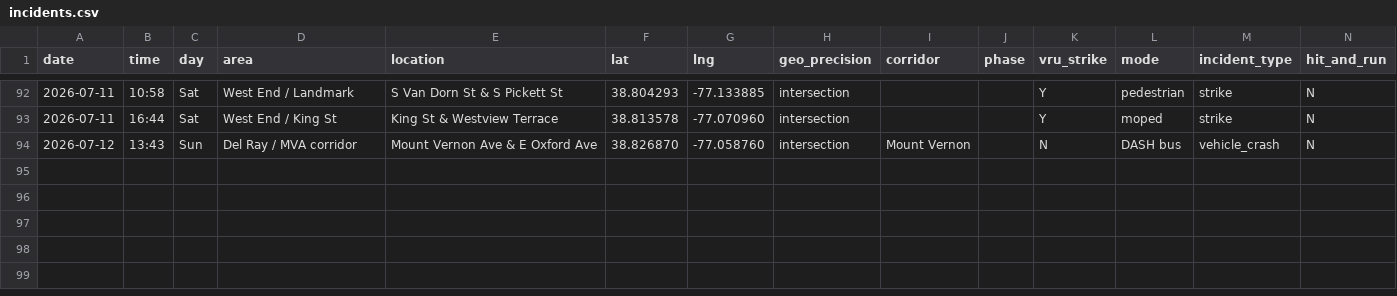
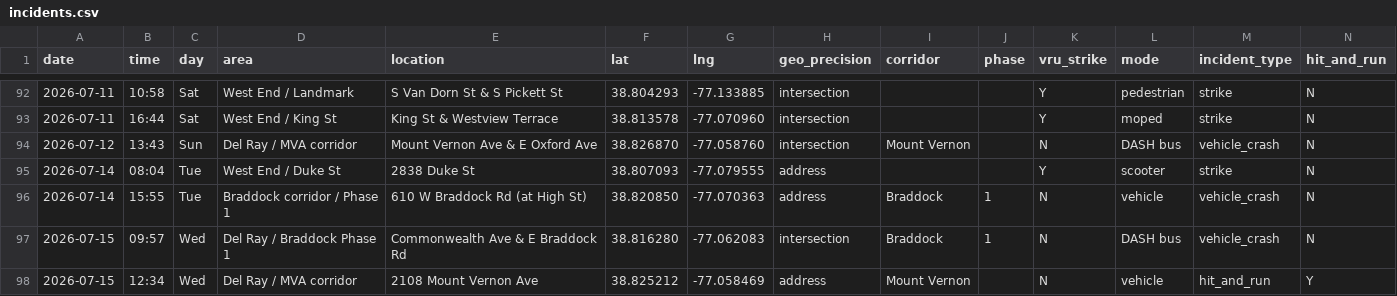
Before and after one commit to ElenaH77/alxdispatch, a CSV file: incidents.csv, drawn as a sheet; only a part is shown, gaps mark what is left out; rows hold the shown columns only; the diff names each change by its address in the sheet, - before the commit and + after, or states it on an @@ line.

```diff
--- a/incidents.csv
+++ b/incidents.csv
+row 95: 2026-07-14 | 08:04 | Tue | West End / Duke St | 2838 Duke St | 38.807093 | -77.079555 | address |  |  | Y | scooter | strike | N
+row 96: 2026-07-14 | 15:55 | Tue | Braddock corridor / Phase 1 | 610 W Braddock Rd (at High St) | 38.820850 | -77.070363 | address | Braddock | 1 | N | vehicle | vehicle_crash | N
+row 97: 2026-07-15 | 09:57 | Wed | Del Ray / Braddock Phase 1 | Commonwealth Ave & E Braddock Rd | 38.816280 | -77.062083 | intersection | Braddock | 1 | N | DASH bus | vehicle_crash | N
+row 98: 2026-07-15 | 12:34 | Wed | Del Ray / MVA corridor | 2108 Mount Vernon Ave | 38.825212 | -77.058469 | address | Mount Vernon |  | N | vehicle | hit_and_run | Y
```
Also changed, not shown: 7 other files.
